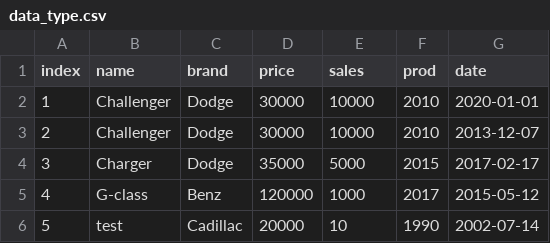
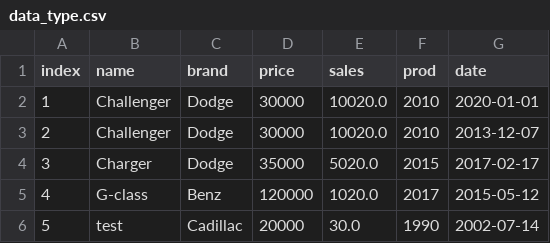
Before and after one commit to maryamsharifinia/createDsl, a CSV file: my_dsl/data_type.csv, drawn as a sheet.

```diff
--- a/my_dsl/data_type.csv
+++ b/my_dsl/data_type.csv
@@ -1,6 +1,6 @@
 index,name,brand,price,sales,prod,date
-1,Challenger,Dodge,30000,10000,2010,2020-01-01
-2,Challenger,Dodge,30000,10000,2010,2013-12-07
-3,Charger,Dodge,35000,5000,2015,2017-02-17
-4,G-class,Benz,120000,1000,2017,2015-05-12
-5,test,Cadillac,20000,10,1990,2002-07-14
+1,Challenger,Dodge,30000,10020.0,2010,2020-01-01
+2,Challenger,Dodge,30000,10020.0,2010,2013-12-07
+3,Charger,Dodge,35000,5020.0,2015,2017-02-17
+4,G-class,Benz,120000,1020.0,2017,2015-05-12
+5,test,Cadillac,20000,30.0,1990,2002-07-14
```
Also changed, not shown: my_dsl/add_col_named.csv, my_dsl/input.csv, 14 other files.
